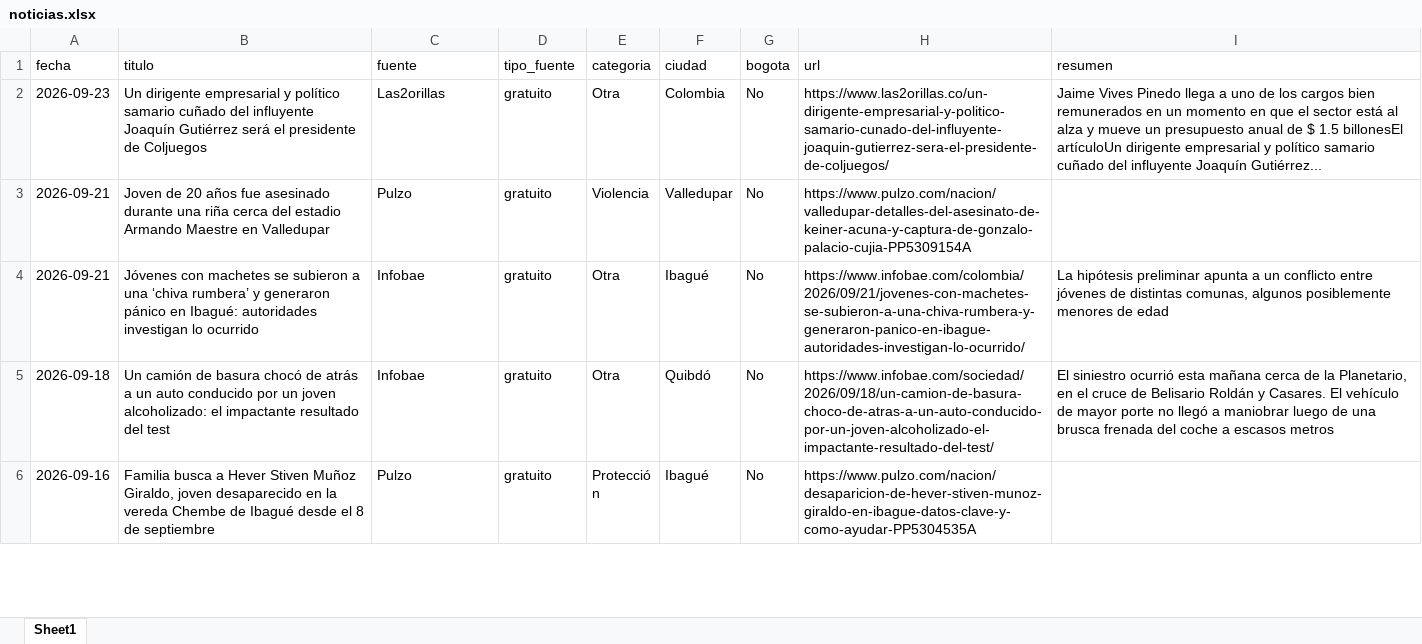
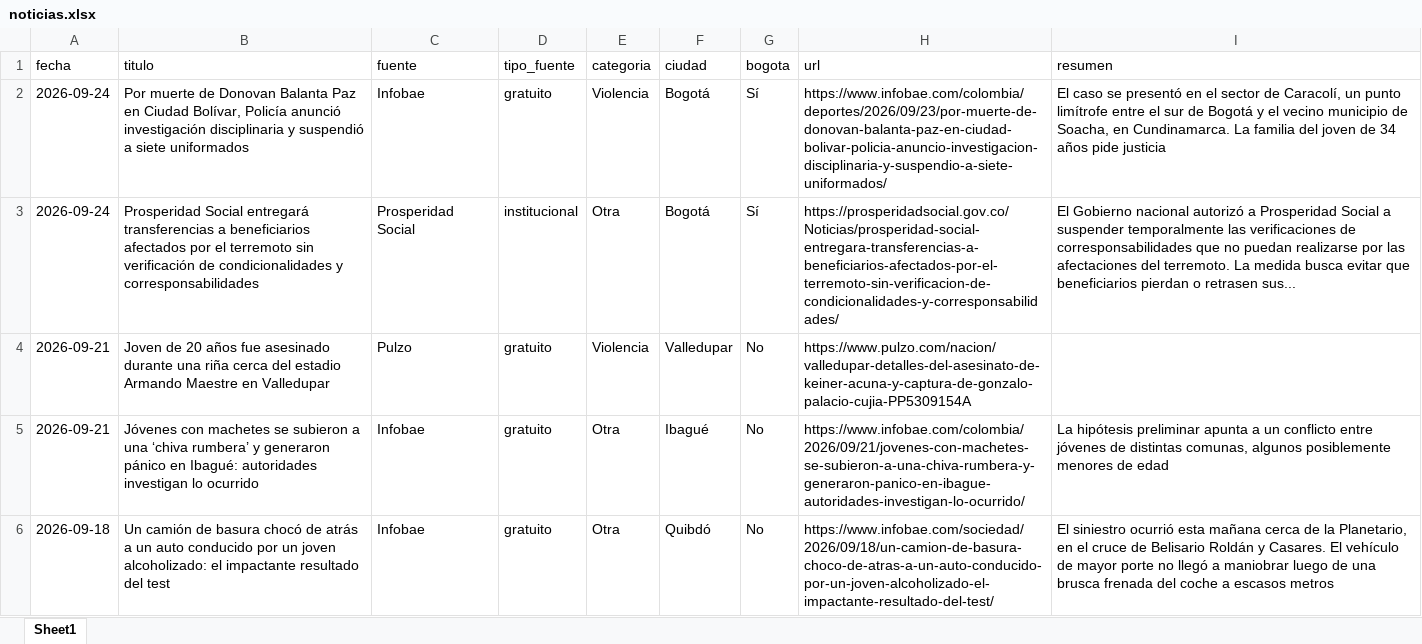
Before and after one commit to CarolinaHernandez2019/-monitoreo-noticias-juventud, an Excel workbook: data/noticias.xlsx, sheet Sheet1, drawn as a sheet; only a part is shown; the shorter side is filled out with more unchanged rows; values as stored, in another font and other column widths than the file's, no borders; removed rows and columns are numbered as before the commit, all else as after; the diff names each change by its address in the sheet, - before the commit and + after, or states it on an @@ line.

```diff
--- a/data/noticias.xlsx (sheet Sheet1)
+++ b/data/noticias.xlsx (sheet Sheet1)
-row 2: 2026-09-23 | Un dirigente empresarial y político samario cuñado del influyente Joaquín Gutiérrez será el presidente de Coljuegos | Las2orillas | gratuito | Otra | Colombia | No | https://www.las2orillas.co/un-dirigente-empresarial-y-politico-samario-cunado-del-influyente-joaquin-gutierrez-sera-el-presidente-de-coljuegos/ | Jaime Vives Pinedo llega a uno de los cargos bien remunerados en un momento en que el sector está al alza y mueve un presupuesto anual de $ 1.5 billonesEl artículoUn dirigente empresarial y político samario cuñado del influyente Joaquín Gutiérrez...
+row 2: 2026-09-24 | Por muerte de Donovan Balanta Paz en Ciudad Bolívar, Policía anunció investigación disciplinaria y suspendió a siete uniformados | Infobae | gratuito | Violencia | Bogotá | Sí | https://www.infobae.com/colombia/deportes/2026/09/23/por-muerte-de-donovan-balanta-paz-en-ciudad-bolivar-policia-anuncio-investigacion-disciplinaria-y-suspendio-a-siete-uniformados/ | El caso se presentó en el sector de Caracolí, un punto limítrofe entre el sur de Bogotá y el vecino municipio de Soacha, en Cundinamarca. La familia del joven de 34 años pide justicia
+row 3: 2026-09-24 | Prosperidad Social entregará transferencias a beneficiarios afectados por el terremoto sin verificación de condicionalidades y corresponsabilidades | Prosperidad Social | institucional | Otra | Bogotá | Sí | https://prosperidadsocial.gov.co/Noticias/prosperidad-social-entregara-transferencias-a-beneficiarios-afectados-por-el-terremoto-sin-verificacion-de-condicionalidades-y-corresponsabilidades/ | El Gobierno nacional autorizó a Prosperidad Social a suspender temporalmente las verificaciones de corresponsabilidades que no puedan realizarse por las afectaciones del terremoto. La medida busca evitar que beneficiarios pierdan o retrasen sus...
```
